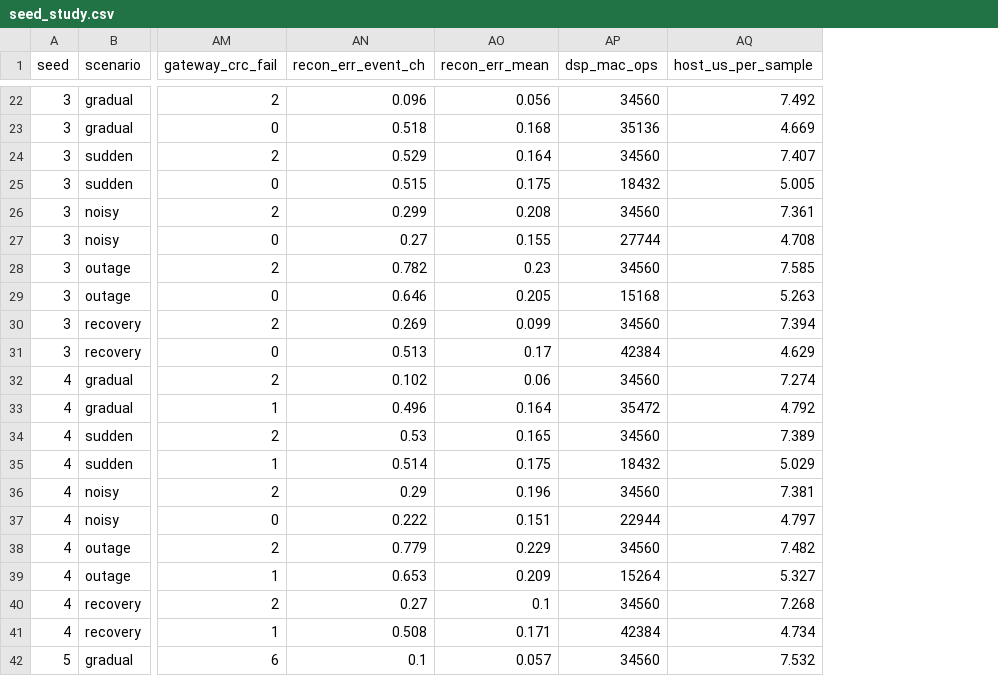
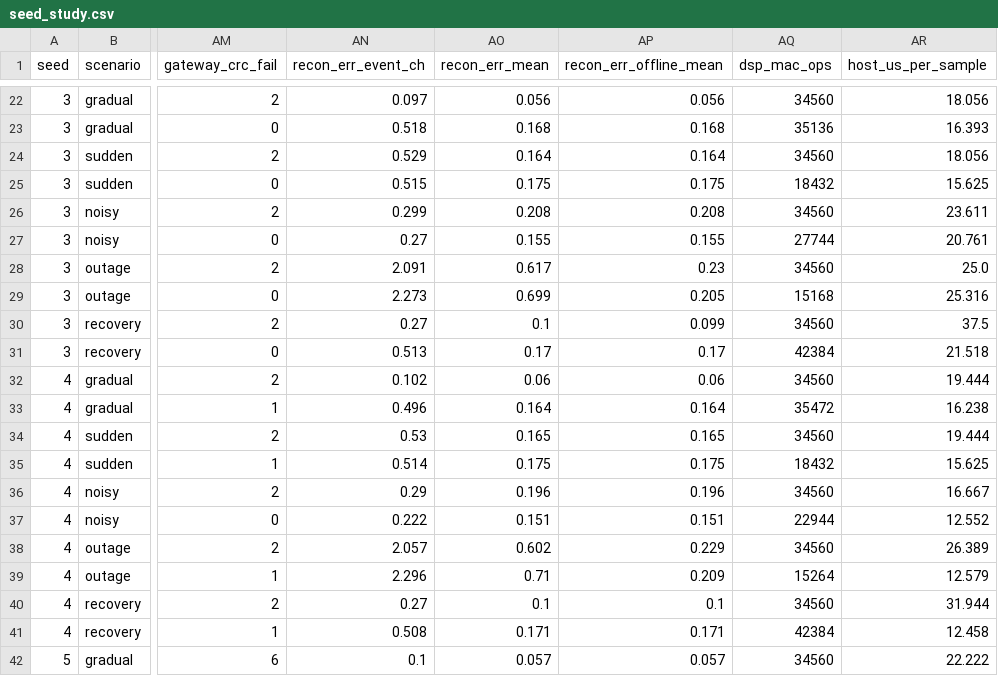
Before and after one commit to Sayoojpv2/multipurpose-embedded-sensor-node, a CSV file: experiments/results/seed_study.csv, drawn as a sheet; only a part is shown, gaps mark what is left out; addresses are those after the commit; the diff covers the shown part only; the diff names each change by its address in the sheet, - before the commit and + after, or states it on an @@ line.

```diff
--- a/experiments/results/seed_study.csv
+++ b/experiments/results/seed_study.csv
+column AP (recon_err_offline_mean), rows 22-42: 0.056 | 0.168 | 0.164 | 0.175 | 0.208 | 0.155 | 0.23 | 0.205 | 0.099 | 0.17 | 0.06 | 0.164 | 0.165 | 0.175 | 0.196 | 0.151 | 0.229 | 0.209 | 0.1 | 0.171 | 0.057
-AN22 (recon_err_event_ch): 0.096
+AN22 (recon_err_event_ch): 0.097
-AR22 (host_us_per_sample): 7.492
+AR22 (host_us_per_sample): 18.056
-AR23 (host_us_per_sample): 4.669
+AR23 (host_us_per_sample): 16.393
-AR24 (host_us_per_sample): 7.407
+AR24 (host_us_per_sample): 18.056
-AR25 (host_us_per_sample): 5.005
+AR25 (host_us_per_sample): 15.625
-AR26 (host_us_per_sample): 7.361
+AR26 (host_us_per_sample): 23.611
-AR27 (host_us_per_sample): 4.708
+AR27 (host_us_per_sample): 20.761
-AN28 (recon_err_event_ch): 0.782
+AN28 (recon_err_event_ch): 2.091
-AO28 (recon_err_mean): 0.23
+AO28 (recon_err_mean): 0.617
-AR28 (host_us_per_sample): 7.585
+AR28 (host_us_per_sample): 25.0
-AN29 (recon_err_event_ch): 0.646
+AN29 (recon_err_event_ch): 2.273
-AO29 (recon_err_mean): 0.205
+AO29 (recon_err_mean): 0.699
-AR29 (host_us_per_sample): 5.263
+AR29 (host_us_per_sample): 25.316
-AN30 (recon_err_event_ch): 0.269
+AN30 (recon_err_event_ch): 0.27
-AO30 (recon_err_mean): 0.099
+AO30 (recon_err_mean): 0.1
-AR30 (host_us_per_sample): 7.394
+AR30 (host_us_per_sample): 37.5
-AR31 (host_us_per_sample): 4.629
+AR31 (host_us_per_sample): 21.518
-AR32 (host_us_per_sample): 7.274
+AR32 (host_us_per_sample): 19.444
-AR33 (host_us_per_sample): 4.792
+AR33 (host_us_per_sample): 16.238
-AR34 (host_us_per_sample): 7.389
+AR34 (host_us_per_sample): 19.444
-AR35 (host_us_per_sample): 5.029
+AR35 (host_us_per_sample): 15.625
-AR36 (host_us_per_sample): 7.381
+AR36 (host_us_per_sample): 16.667
-AR37 (host_us_per_sample): 4.797
+AR37 (host_us_per_sample): 12.552
-AN38 (recon_err_event_ch): 0.779
+AN38 (recon_err_event_ch): 2.057
-AO38 (recon_err_mean): 0.229
+AO38 (recon_err_mean): 0.602
-AR38 (host_us_per_sample): 7.482
+AR38 (host_us_per_sample): 26.389
-AN39 (recon_err_event_ch): 0.653
+AN39 (recon_err_event_ch): 2.296
-AO39 (recon_err_mean): 0.209
+AO39 (recon_err_mean): 0.71
-AR39 (host_us_per_sample): 5.327
+AR39 (host_us_per_sample): 12.579
-AR40 (host_us_per_sample): 7.268
+AR40 (host_us_per_sample): 31.944
-AR41 (host_us_per_sample): 4.734
+AR41 (host_us_per_sample): 12.458
-AR42 (host_us_per_sample): 7.532
+AR42 (host_us_per_sample): 22.222
```
Also changed, not shown: 120 edited cells elsewhere in this file, experiments/results/aggregate.csv, experiments/results/metrics.csv, 24 other files.
